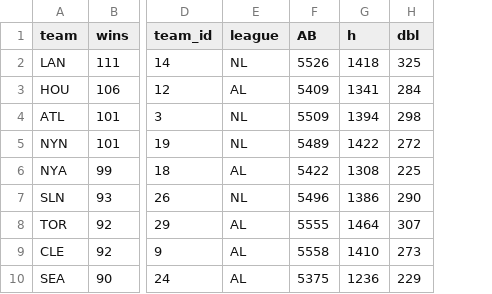
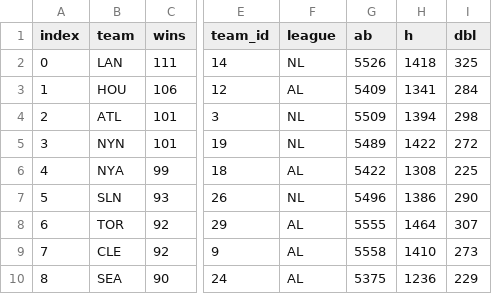
Before and after one commit to 95jhack/Portfolio_Project, a CSV file: dags/development/data/production/dim_team_statistics.csv, drawn as a sheet; only a part is shown, gaps mark what is left out; addresses are those after the commit; the diff names each change by its address in the sheet, - before the commit and + after, or states it on an @@ line.

```diff
--- a/dags/development/data/production/dim_team_statistics.csv
+++ b/dags/development/data/production/dim_team_statistics.csv
+column A (index), rows 2-10: 0 | 1 | 2 | 3 | 4 | 5 | 6 | 7 | 8
-G1: AB
+G1: ab
```
Also changed, not shown: 21 other files.
